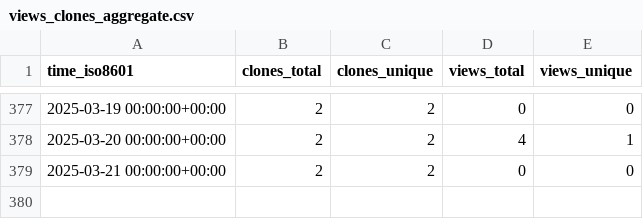
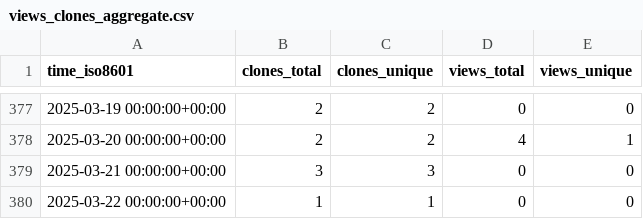
Before and after one commit to EarthSciML/AtmosphericDeposition.jl, a CSV file: EarthSciML/AtmosphericDeposition.jl/ghrs-data/views_clones_aggregate.csv, drawn as a sheet; only a part is shown, gaps mark what is left out.

```diff
--- a/EarthSciML/AtmosphericDeposition.jl/ghrs-data/views_clones_aggregate.csv
+++ b/EarthSciML/AtmosphericDeposition.jl/ghrs-data/views_clones_aggregate.csv
@@ -378,2 +378,3 @@ time_iso8601,clones_total,clones_unique,views_total,views_unique
 2025-03-20 00:00:00+00:00,2,2,4,1
-2025-03-21 00:00:00+00:00,2,2,0,0
+2025-03-21 00:00:00+00:00,3,3,0,0
+2025-03-22 00:00:00+00:00,1,1,0,0
```
Also changed, not shown: 1 other file.
